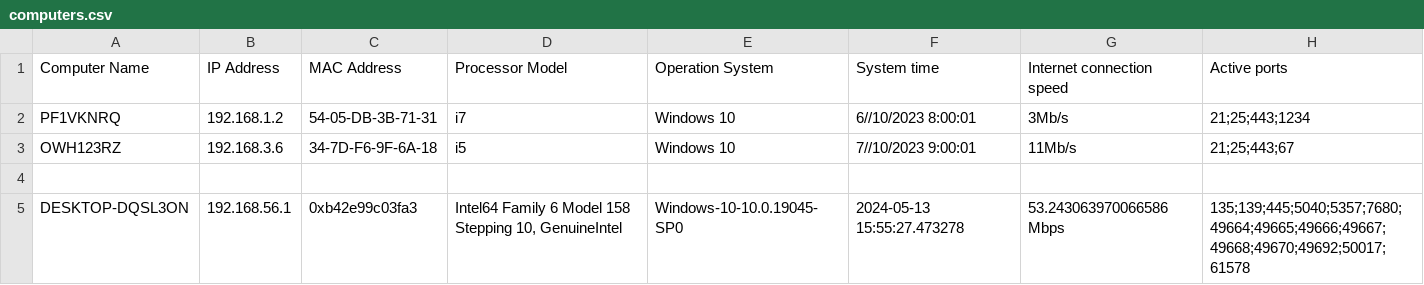
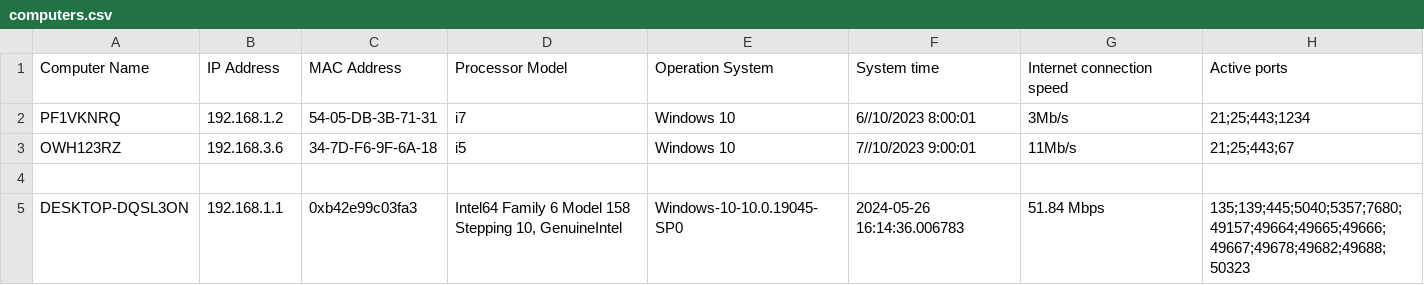
Before and after one commit to beansips/AT2, a CSV file: computers.csv, drawn as a sheet.

```diff
--- a/computers.csv
+++ b/computers.csv
@@ -4,2 +4,2 @@ OWH123RZ,192.168.3.6,34-7D-F6-9F-6A-18,i5,Windows 10,7//10/2023 9:00:01,11Mb/s,2
 
-DESKTOP-DQSL3ON,192.168.56.1,0xb42e99c03fa3,"Intel64 Family 6 Model 158 Stepping 10, GenuineIntel",Windows-10-10.0.19045-SP0,2024-05-13 15:55:27.473278,53.243063970066586 Mbps,135;139;445;5040;5357;7680;49664;49665;49666;49667;49668;49670;49692;50017;61578
+DESKTOP-DQSL3ON,192.168.1.1,0xb42e99c03fa3,"Intel64 Family 6 Model 158 Stepping 10, GenuineIntel",Windows-10-10.0.19045-SP0,2024-05-26 16:14:36.006783,51.84 Mbps,135;139;445;5040;5357;7680;49157;49664;49665;49666;49667;49678;49682;49688;50323
```
Also changed, not shown: 3 other files.
